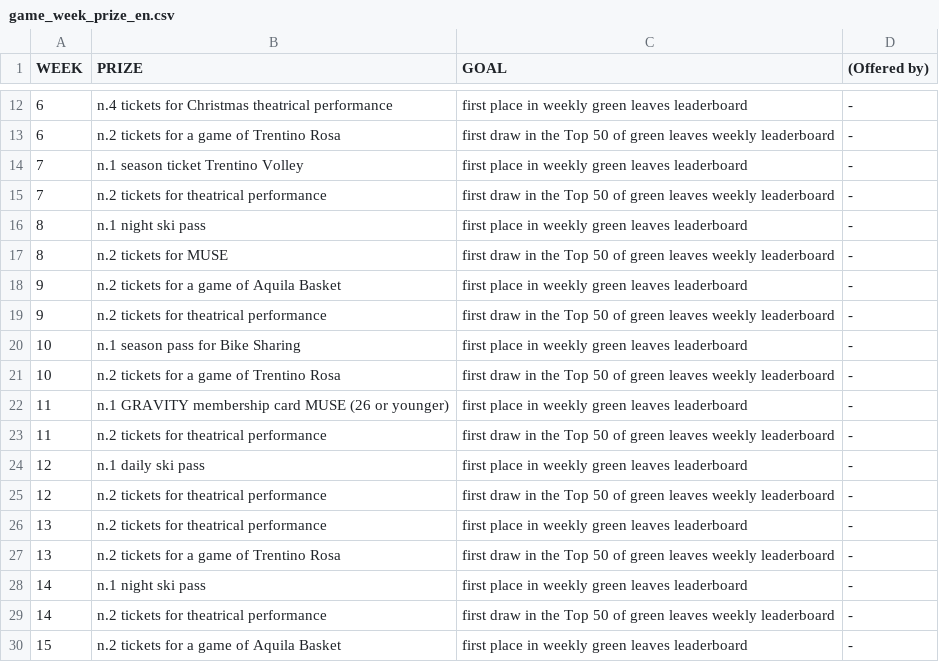
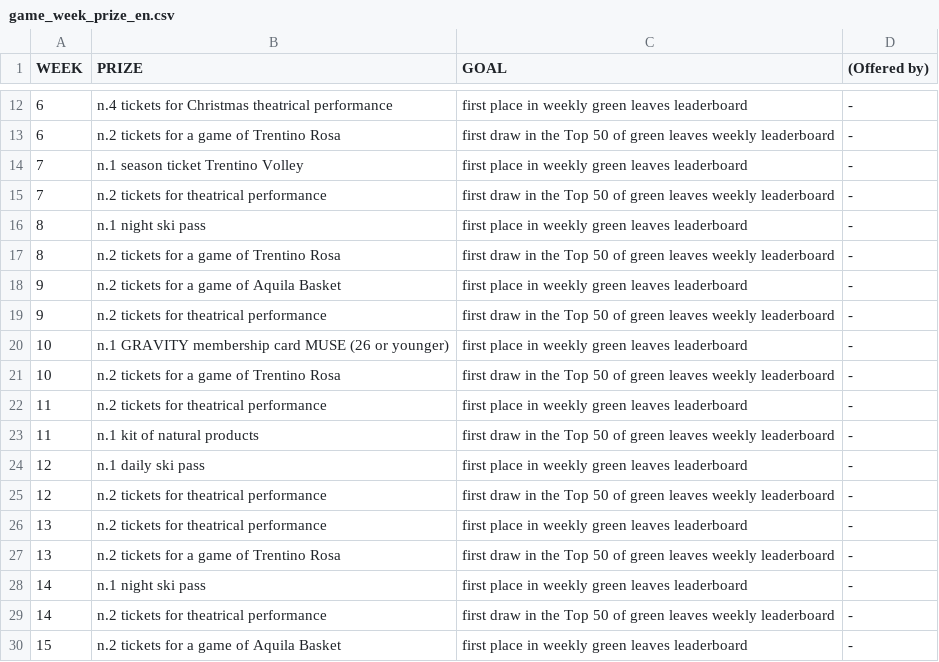
Before and after one commit to smartcampuslab/smartcampus.mobilityservice, a CSV file: src/main/resources/mail/conf_file/game_week_prize_en.csv, drawn as a sheet; only a part is shown, gaps mark what is left out; the diff covers the shown part only.

```diff
--- a/src/main/resources/mail/conf_file/game_week_prize_en.csv
+++ b/src/main/resources/mail/conf_file/game_week_prize_en.csv
@@ -16,9 +16,9 @@ WEEK,PRIZE,GOAL,(Offered by)
 8,n.1 night ski pass,first place in weekly green leaves leaderboard,-
-8,n.2 tickets for MUSE,first draw in the Top 50 of green leaves weekly leaderboard,-
+8,n.2 tickets for a game of Trentino Rosa,first draw in the Top 50 of green leaves weekly leaderboard,-
 9,n.2 tickets for a game of Aquila Basket,first place in weekly green leaves leaderboard,-
 9,n.2 tickets for theatrical performance,first draw in the Top 50 of green leaves weekly leaderboard,-
-10,n.1 season pass for Bike Sharing,first place in weekly green leaves leaderboard,-
+10,n.1 GRAVITY membership card MUSE (26 or younger),first place in weekly green leaves leaderboard,-
 10,n.2 tickets for a game of Trentino Rosa,first draw in the Top 50 of green leaves weekly leaderboard,-
-11,n.1 GRAVITY membership card MUSE (26 or younger),first place in weekly green leaves leaderboard,-
-11,n.2 tickets for theatrical performance,first draw in the Top 50 of green leaves weekly leaderboard,-
+11,n.2 tickets for theatrical performance,first place in weekly green leaves leaderboard,-
+11,n.1 kit of natural products,first draw in the Top 50 of green leaves weekly leaderboard,-
 12,n.1 daily ski pass,first place in weekly green leaves leaderboard,-
```
Also changed, not shown: 15 edited cells elsewhere in this file, src/main/resources/mail/conf_file/game_week_configuration.csv, src/main/resources/mail/conf_file/game_week_prize_it.csv.
